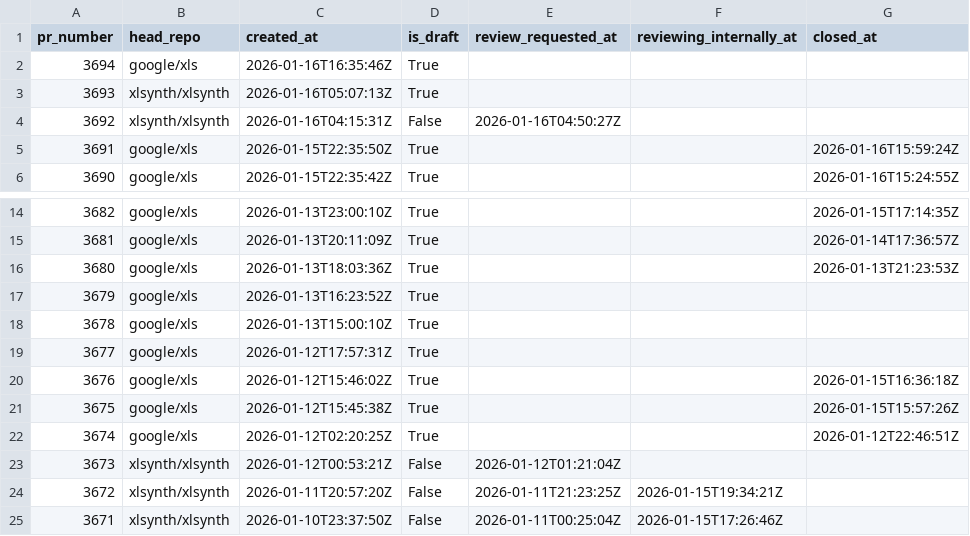
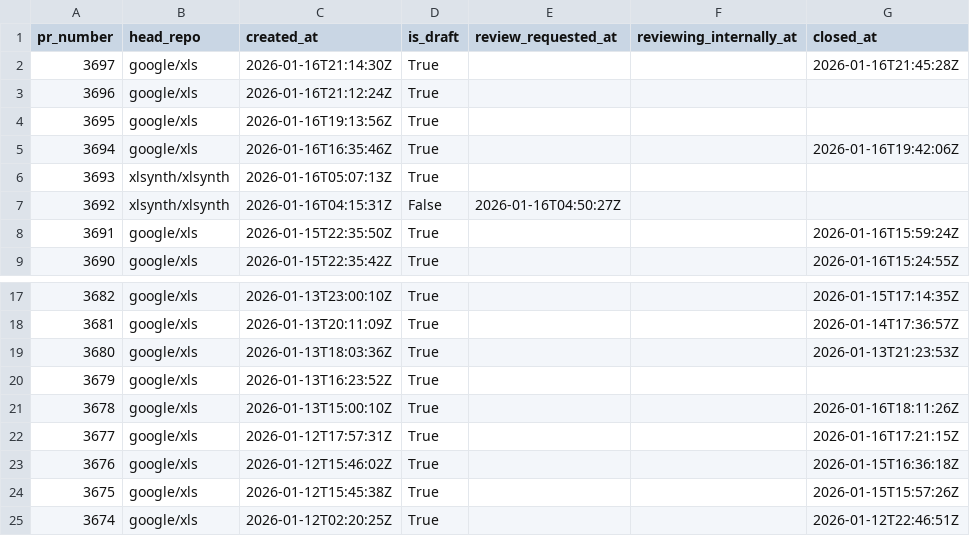
Before and after one commit to xlsynth/xls-pr-data, a CSV file: pr_data.csv, drawn as a sheet; only a part is shown, gaps mark what is left out; the shorter side is filled out with more unchanged rows.

```diff
--- a/pr_data.csv
+++ b/pr_data.csv
@@ -1,3 +1,6 @@
 pr_number,head_repo,created_at,is_draft,review_requested_at,reviewing_internally_at,closed_at
-3694,google/xls,2026-01-16T16:35:46Z,True,,,
+3697,google/xls,2026-01-16T21:14:30Z,True,,,2026-01-16T21:45:28Z
+3696,google/xls,2026-01-16T21:12:24Z,True,,,
+3695,google/xls,2026-01-16T19:13:56Z,True,,,
+3694,google/xls,2026-01-16T16:35:46Z,True,,,2026-01-16T19:42:06Z
 3693,xlsynth/xlsynth,2026-01-16T05:07:13Z,True,,,
@@ -17,4 +20,4 @@ pr_number,head_repo,created_at,is_draft,review_requested_at,reviewing_internally
 3679,google/xls,2026-01-13T16:23:52Z,True,,,
-3678,google/xls,2026-01-13T15:00:10Z,True,,,
-3677,google/xls,2026-01-12T17:57:31Z,True,,,
+3678,google/xls,2026-01-13T15:00:10Z,True,,,2026-01-16T18:11:26Z
+3677,google/xls,2026-01-12T17:57:31Z,True,,,2026-01-16T17:21:15Z
 3676,google/xls,2026-01-12T15:46:02Z,True,,,2026-01-15T16:36:18Z
```
Also changed, not shown: 2 other files.
